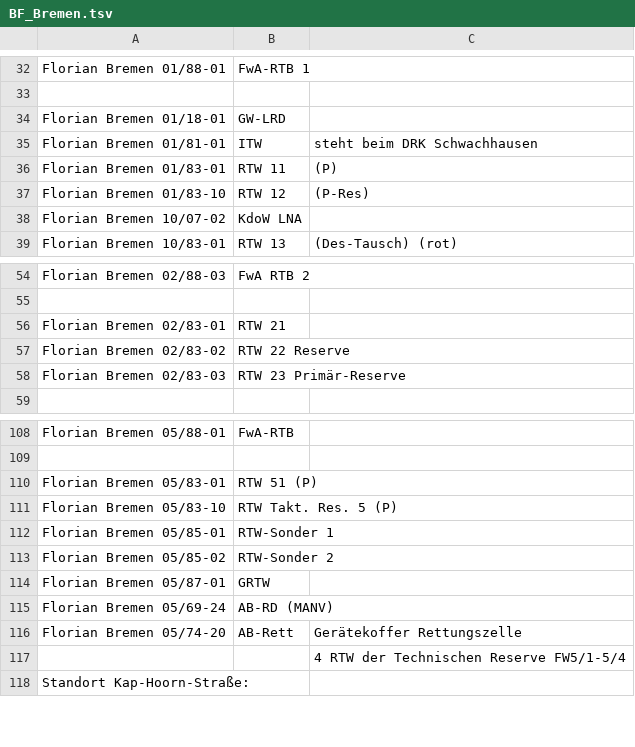
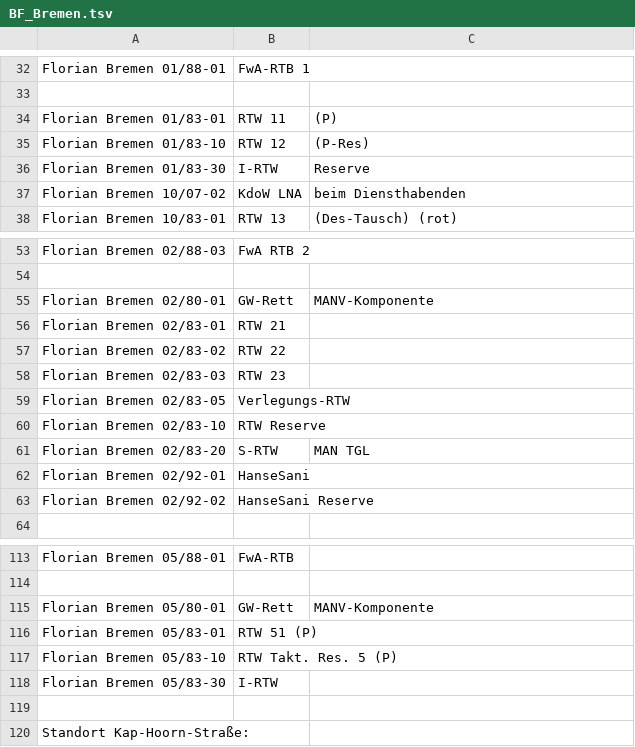
Before and after one commit to mnai/LSS-Fahrzeuglisten, a TSV file: Bremen/BF_Bremen.tsv, drawn as a sheet; only a part is shown, gaps mark what is left out; the diff covers the shown part only.

```diff
--- a/Bremen/BF_Bremen.tsv
+++ b/Bremen/BF_Bremen.tsv
@@ -33,7 +33,6 @@ Florian Bremen 01/88-01	FwA-RTB 1
 		
-Florian Bremen 01/18-01	GW-LRD	
-Florian Bremen 01/81-01	ITW	steht beim DRK Schwachhausen
 Florian Bremen 01/83-01	RTW 11	(P)
 Florian Bremen 01/83-10	RTW 12	(P-Res)
-Florian Bremen 10/07-02	KdoW LNA	
+Florian Bremen 01/83-30	I-RTW	Reserve
+Florian Bremen 10/07-02	KdoW LNA	beim Diensthabenden
 Florian Bremen 10/83-01	RTW 13	(Des-Tausch) (rot)
@@ -55,5 +54,11 @@ Florian Bremen 02/88-03	FwA RTB 2
 		
+Florian Bremen 02/80-01	GW-Rett	MANV-Komponente
 Florian Bremen 02/83-01	RTW 21	
-Florian Bremen 02/83-02	RTW 22 Reserve	
-Florian Bremen 02/83-03	RTW 23 Primär-Reserve	
+Florian Bremen 02/83-02	RTW 22	
+Florian Bremen 02/83-03	RTW 23	
+Florian Bremen 02/83-05	Verlegungs-RTW	
+Florian Bremen 02/83-10	RTW Reserve	
+Florian Bremen 02/83-20	S-RTW	MAN TGL
+Florian Bremen 02/92-01	HanseSani	
+Florian Bremen 02/92-02	HanseSani Reserve	
 		
@@ -109,10 +114,7 @@ Florian Bremen 05/88-01	FwA-RTB
 		
+Florian Bremen 05/80-01	GW-Rett	MANV-Komponente
 Florian Bremen 05/83-01	RTW 51 (P)	
 Florian Bremen 05/83-10	RTW Takt. Res. 5 (P)	
-Florian Bremen 05/85-01	RTW-Sonder 1	
-Florian Bremen 05/85-02	RTW-Sonder 2	
-Florian Bremen 05/87-01	GRTW	
-Florian Bremen 05/69-24	AB-RD (MANV)	
-Florian Bremen 05/74-20	AB-Rett	Gerätekoffer Rettungszelle
-		4 RTW der Technischen Reserve FW5/1-5/4
+Florian Bremen 05/83-30	I-RTW	
+		
 Standort Kap-Hoorn-Straße:		
```
Also changed, not shown: 9 added rows, 7 removed rows and 23 edited cells elsewhere in this file, Bremen/BF+FF_Bremerhaven.tsv, Bremen/RD+SEG+WR_Bremen.tsv, 1 other file.
